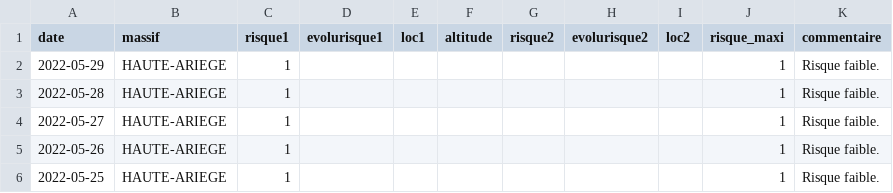
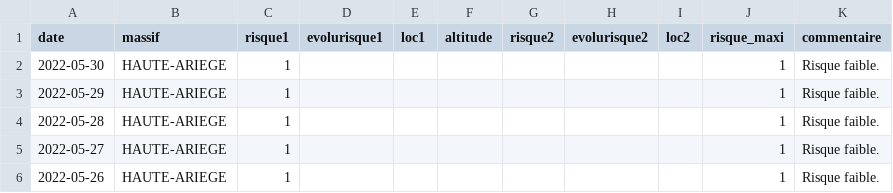
Before and after one commit to qloridant/meteofrance_bra_hist, a CSV file: src/data/HAUTE-ARIEGE/hist.csv, drawn as a sheet; only a part is shown; the shorter side is filled out with more unchanged rows; the diff names each change by its address in the sheet, - before the commit and + after, or states it on an @@ line.

Commit message:
Daily automatic file update

```diff
--- a/src/data/HAUTE-ARIEGE/hist.csv
+++ b/src/data/HAUTE-ARIEGE/hist.csv
+row 2: 2022-05-30 | HAUTE-ARIEGE | 1 |  |  |  |  |  |  | 1 | Risque faible.
```
